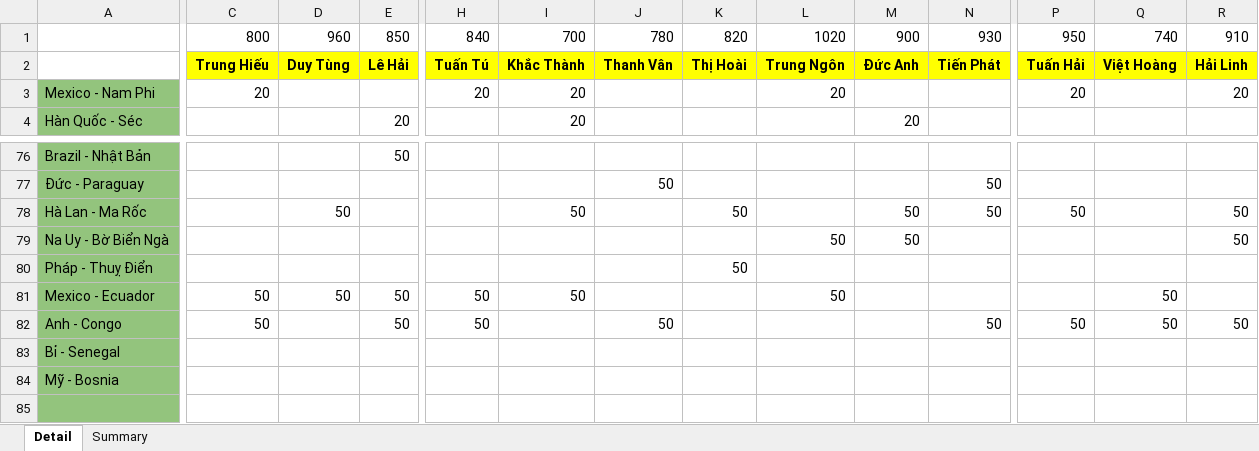
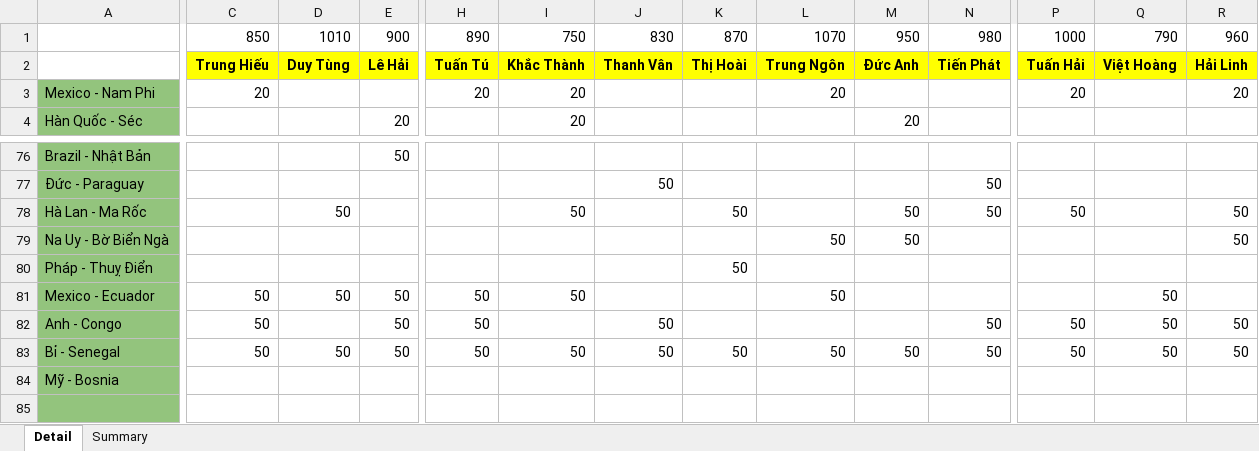
Before and after one commit to Lucifer-02/wc, an Excel workbook: wc.xlsx, sheet Detail, drawn as a sheet; only a part is shown, gaps mark what is left out; values as stored, in another font and other column widths than the file's, no borders; charts and pictures not drawn; removed rows and columns are numbered as before the commit, all else as after; rows hold the shown columns only; the diff covers the shown part only; the diff names each change by its address in the sheet, - before the commit and + after, or states it on an @@ line.

Commit message:
update data

```diff
--- a/wc.xlsx (sheet Detail)
+++ b/wc.xlsx (sheet Detail)
-row 1:  | 800 | 960 | 850 | 840 | 700 | 780 | 820 | 1020 | 900 | 930 | 950 | 740 | 910
+row 1:  | 850 | 1010 | 900 | 890 | 750 | 830 | 870 | 1070 | 950 | 980 | 1000 | 790 | 960
-C83: (empty)
+C83: 50
-D83: (empty)
+D83: 50
-E83: (empty)
+E83: 50
-H83: (empty)
+H83: 50
-I83: (empty)
+I83: 50
-J83: (empty)
+J83: 50
-K83: (empty)
+K83: 50
-L83: (empty)
+L83: 50
-M83: (empty)
+M83: 50
-N83: (empty)
+N83: 50
-P83: (empty)
+P83: 50
-Q83: (empty)
+Q83: 50
-R83: (empty)
+R83: 50
```
Also changed, not shown: 5 edited cells elsewhere in this sheet, sheet Summary, 4 other files.
